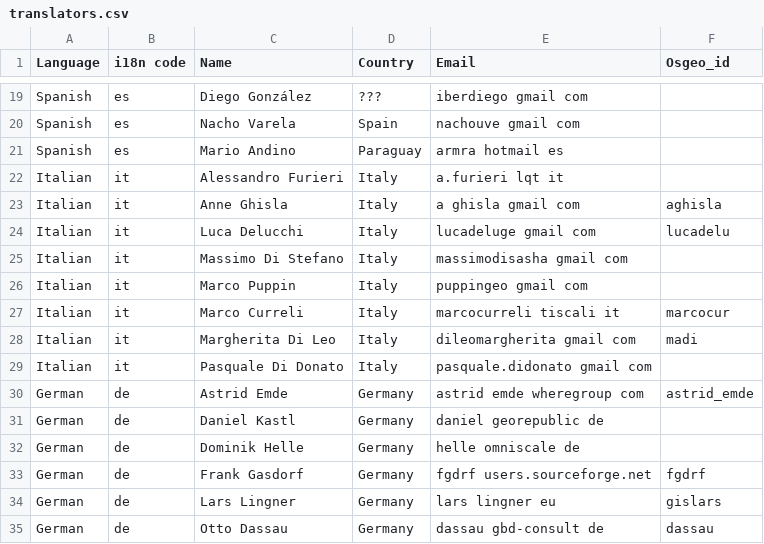
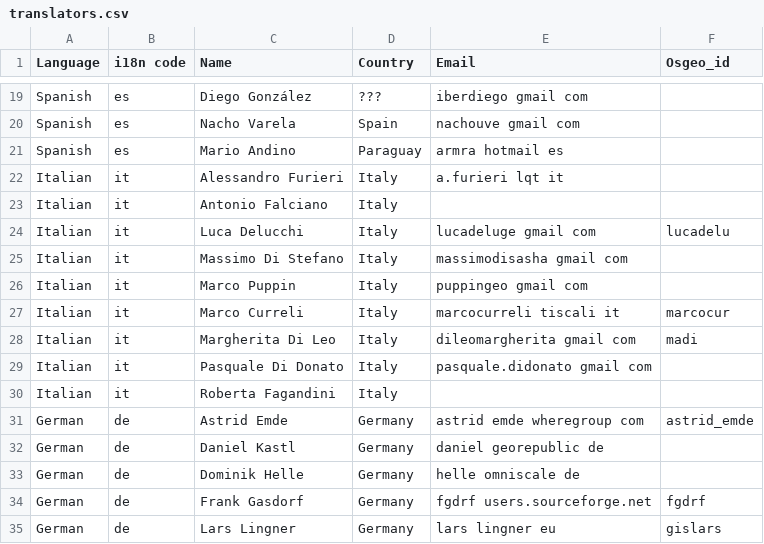
Before and after one commit to ycheng1947/osgeolive-git-mirror, a CSV file: livedvd/gisvm/trunk/doc/translators.csv, drawn as a sheet; only a part is shown, gaps mark what is left out; the shorter side is filled out with more unchanged rows.

Commit message:
fix italian translator

```diff
--- a/livedvd/gisvm/trunk/doc/translators.csv
+++ b/livedvd/gisvm/trunk/doc/translators.csv
@@ -22,3 +22,3 @@ Spanish,es,Mario Andino,Paraguay,armra hotmail es,
 Italian,it,Alessandro Furieri,Italy,a.furieri lqt it,
-Italian,it,Anne Ghisla,Italy,a ghisla gmail com,aghisla
+Italian,it,Antonio Falciano,Italy,
 Italian,it,Luca Delucchi,Italy,lucadeluge gmail com,lucadelu
@@ -29,2 +29,3 @@ Italian,it,Margherita Di Leo,Italy,dileomargherita gmail com,madi
 Italian,it,Pasquale Di Donato,Italy,pasquale.didonato gmail com
+Italian,it,Roberta Fagandini,Italy,
 German,de,Astrid Emde,Germany,astrid emde wheregroup com,astrid_emde
```
